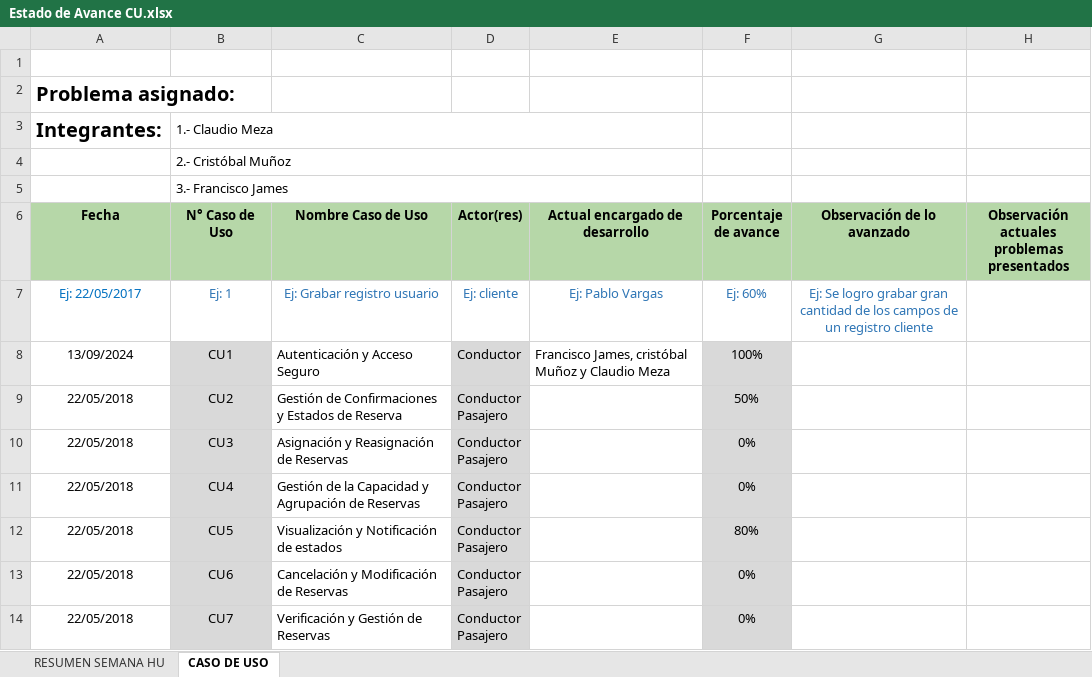
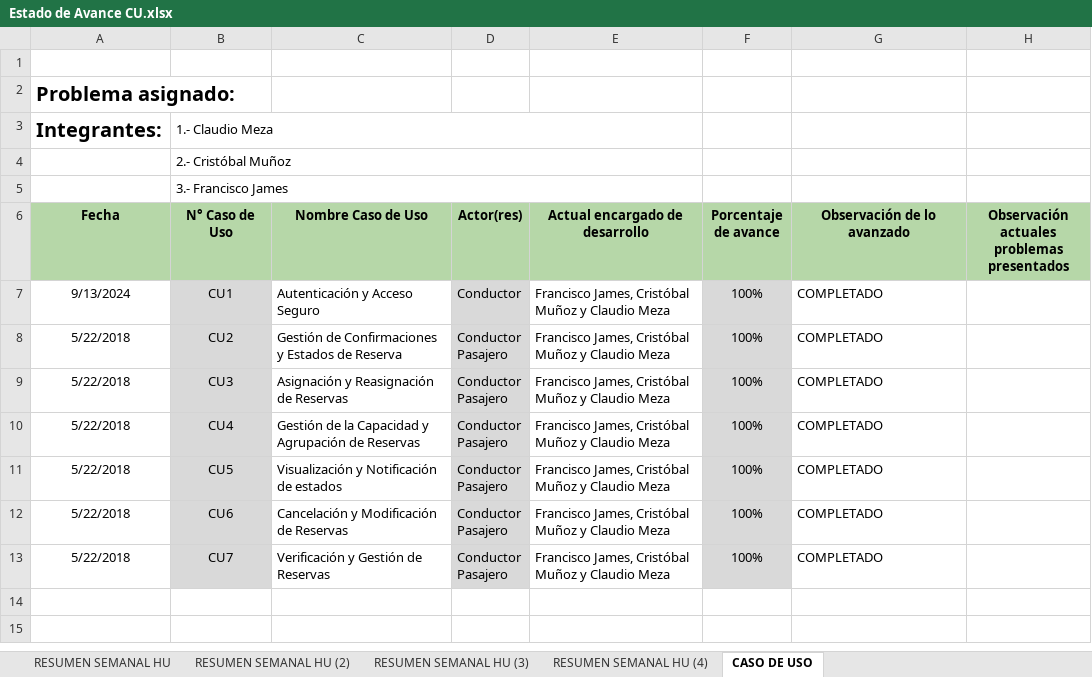
Before and after one commit to claudiomezau/ezyride, an Excel workbook: Fase 2/Evidencias Proyecto/Evidencias de sistema/Estado de Avance CU.xlsx, sheet CASO DE USO, drawn as a sheet; values as stored, in another font and other column widths than the file's, no borders; charts and pictures not drawn; removed rows and columns are numbered as before the commit, all else as after; the diff names each change by its address in the sheet, - before the commit and + after, or states it on an @@ line.

Commit message:
Actualizacion Fase 2 Final

```diff
--- a/Fase 2/Evidencias Proyecto/Evidencias de sistema/Estado de Avance CU.xlsx (sheet CASO DE USO)
+++ b/Fase 2/Evidencias Proyecto/Evidencias de sistema/Estado de Avance CU.xlsx (sheet CASO DE USO)
-sheet tab: RESUMEN SEMANA HU
+sheet tab: RESUMEN SEMANAL HU
+sheet tab: RESUMEN SEMANAL HU (2)
+sheet tab: RESUMEN SEMANAL HU (3)
+sheet tab: RESUMEN SEMANAL HU (4)
-row 7: Ej: 22/05/2017 | Ej: 1 | Ej: Grabar registro usuario | Ej: cliente | Ej: Pablo Vargas | Ej: 60% | Ej: Se logro grabar gran cantidad de los campos de un registro cliente
-A7 (Fecha): 13/09/2024
+A7 (Fecha): 9/13/2024
-E7 (Actual encargado de desarrollo): Francisco James, cristóbal Muñoz y…
+E7 (Actual encargado de desarrollo): Francisco James, Cristóbal Muñoz y…
-G7:G13 (Observación de lo avanzado): (empty)
+G7:G13 (Observación de lo avanzado): COMPLETADO
-A8:A13 (Fecha): 22/05/2018
+A8:A13 (Fecha): 5/22/2018
-E8:E13 (Actual encargado de desarrollo): (empty)
+E8:E13 (Actual encargado de desarrollo): Francisco James, Cristóbal Muñoz y Claudio Meza
-F8 (Porcentaje de avance): 50%
+F8 (Porcentaje de avance): 100%
-F9:F10 (Porcentaje de avance): 0%
+F9:F10 (Porcentaje de avance): 100%
-F11 (Porcentaje de avance): 80%
+F11 (Porcentaje de avance): 100%
-F12:F13 (Porcentaje de avance): 0%
+F12:F13 (Porcentaje de avance): 100%
```
Also changed, not shown: sheet RESUMEN SEMANAL HU, charts or pictures, Fase 2/Evidencias Proyecto/Evidencias de documentacion/Documentacion SCRUM/Epicas, Sprints y Historias de Usuario.xlsx, Fase 2/Evidencias Proyecto/Evidencias de documentacion/Planilla de Requerimientos.xlsx, 16 other files.
